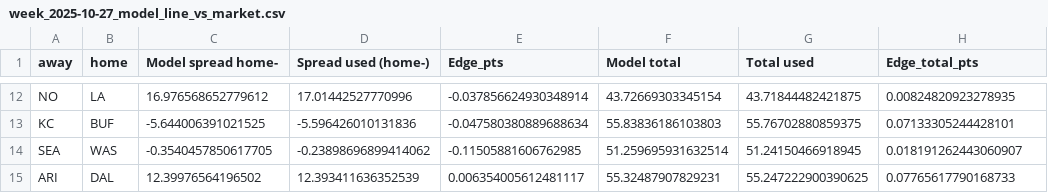
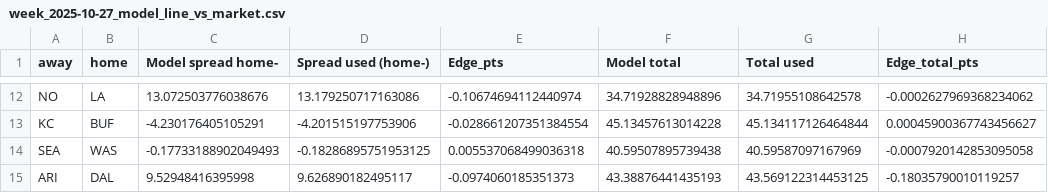
Before and after one commit to StevenRidder/Football, a CSV file: artifacts/week_2025-10-27_model_line_vs_market.csv, drawn as a sheet; only a part is shown, gaps mark what is left out; the diff covers the shown part only; the diff names each change by its address in the sheet, - before the commit and + after, or states it on an @@ line.

```diff
--- a/artifacts/week_2025-10-27_model_line_vs_market.csv
+++ b/artifacts/week_2025-10-27_model_line_vs_market.csv
-C12 (Model spread home-): 16.976568652779612
+C12 (Model spread home-): 13.072503776038676
-D12 (Spread used (home-)): 17.01442527770996
+D12 (Spread used (home-)): 13.179250717163086
-E12 (Edge_pts): -0.037856624930348914
+E12 (Edge_pts): -0.10674694112440974
-F12 (Model total): 43.72669303345154
+F12 (Model total): 34.71928828948896
-G12 (Total used): 43.71844482421875
+G12 (Total used): 34.71955108642578
-H12 (Edge_total_pts): 0.00824820923278935
+H12 (Edge_total_pts): -0.0002627969368234062
-C13 (Model spread home-): -5.644006391021525
+C13 (Model spread home-): -4.230176405105291
-D13 (Spread used (home-)): -5.596426010131836
+D13 (Spread used (home-)): -4.201515197753906
-E13 (Edge_pts): -0.047580380889688634
+E13 (Edge_pts): -0.028661207351384554
-F13 (Model total): 55.83836186103803
+F13 (Model total): 45.13457613014228
-G13 (Total used): 55.76702880859375
+G13 (Total used): 45.134117126464844
-H13 (Edge_total_pts): 0.07133305244428101
+H13 (Edge_total_pts): 0.00045900367743456627
-C14 (Model spread home-): -0.3540457850617705
+C14 (Model spread home-): -0.17733188902049493
-D14 (Spread used (home-)): -0.23898696899414062
+D14 (Spread used (home-)): -0.18286895751953125
-E14 (Edge_pts): -0.11505881606762985
+E14 (Edge_pts): 0.005537068499036318
-F14 (Model total): 51.259695931632514
+F14 (Model total): 40.59507895739438
-G14 (Total used): 51.24150466918945
+G14 (Total used): 40.59587097167969
-H14 (Edge_total_pts): 0.018191262443060907
+H14 (Edge_total_pts): -0.0007920142853095058
-C15 (Model spread home-): 12.39976564196502
+C15 (Model spread home-): 9.52948416395998
-D15 (Spread used (home-)): 12.393411636352539
+D15 (Spread used (home-)): 9.626890182495117
-E15 (Edge_pts): 0.006354005612481117
+E15 (Edge_pts): -0.0974060185351373
-F15 (Model total): 55.32487907829231
+F15 (Model total): 43.38876441435193
-G15 (Total used): 55.247222900390625
+G15 (Total used): 43.569122314453125
-H15 (Edge_total_pts): 0.07765617790168733
+H15 (Edge_total_pts): -0.18035790010119257
```
Also changed, not shown: 60 edited cells elsewhere in this file, artifacts/predictions_2025_2025-10-27.csv, artifacts/week_2025-10-27_debug_sample.csv, 42 other files.
